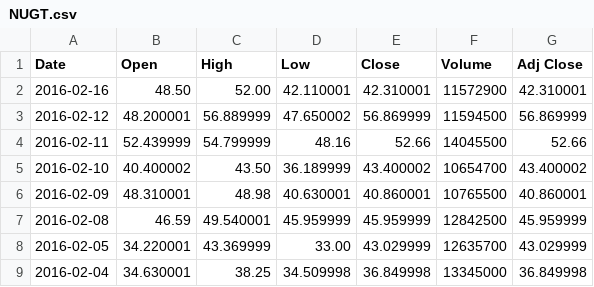
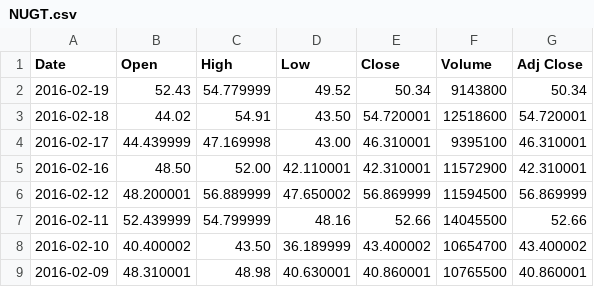
Before and after one commit to hoover456/investicator, a CSV file: data/NUGT.csv, drawn as a sheet; only a part is shown; the shorter side is filled out with more unchanged rows; the diff names each change by its address in the sheet, - before the commit and + after, or states it on an @@ line.

```diff
--- a/data/NUGT.csv
+++ b/data/NUGT.csv
+row 2: 2016-02-19 | 52.43 | 54.779999 | 49.52 | 50.34 | 9143800 | 50.34
+row 3: 2016-02-18 | 44.02 | 54.91 | 43.50 | 54.720001 | 12518600 | 54.720001
+row 4: 2016-02-17 | 44.439999 | 47.169998 | 43.00 | 46.310001 | 9395100 | 46.310001
```
Also changed, not shown: data/DUST.csv, 2 other files.
